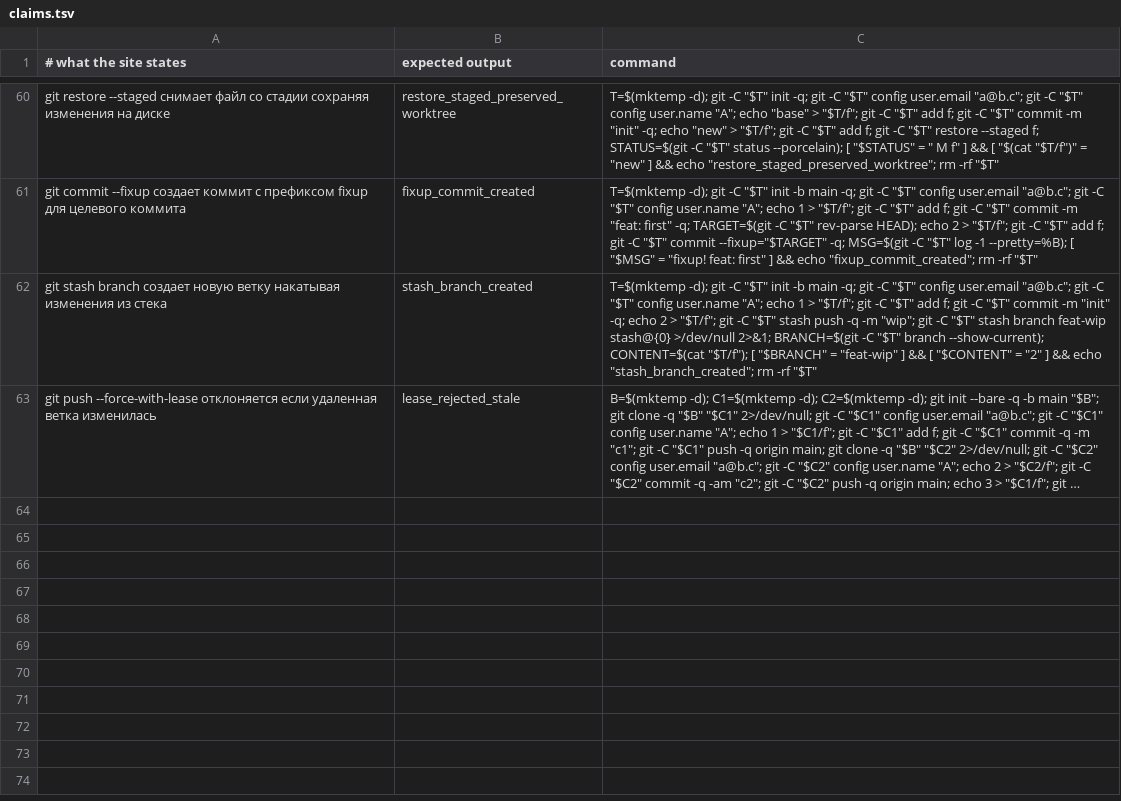
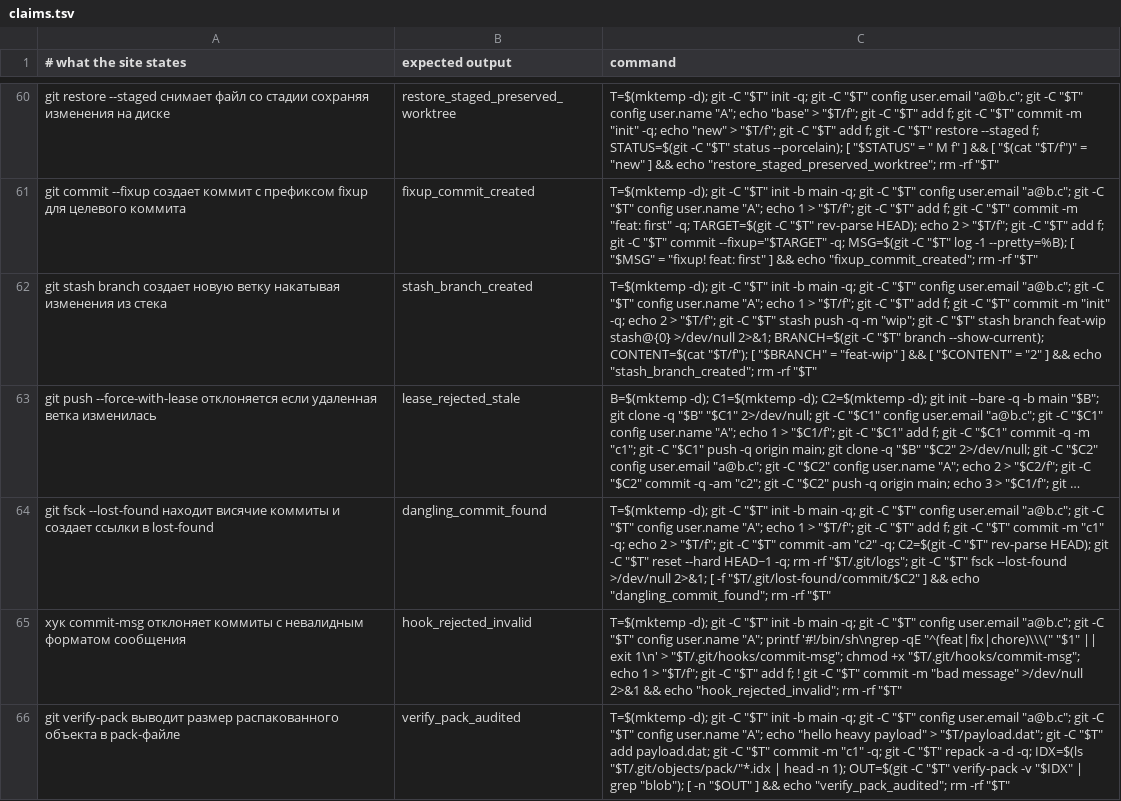
Before and after one commit to y-kolyada/git, a TSV file: tools/claims.tsv, drawn as a sheet; only a part is shown, gaps mark what is left out; long unchanged cells end in …; the diff names each change by its address in the sheet, - before the commit and + after, or states it on an @@ line.

Commit message:
feat(content): explain catastrophe recovery, bisect CI runner, and secret audit in topic 12
Write the comprehensive Russian guide for Topic 12 ("Примеры · IGL: Инциденты, катастрофы, системные правила и аудит") covering advanced organizational leadership and resiliency workflows: lost commit rescue after hard resets via reflog and low-level fsck --lost-found traversal, automated regression hunting on CI using git bisect run with standard exit codes, deep repository sanitation via verify-pack and filter-repo, project-wide gatekeeping using versioned githooks (commit-msg and pre-commit), architectural merge strategy governance (squash vs --no-ff), and team crisis remediation after destructive force pushes.

The page exceeds the 800-word floor at 1489 words, complies with two-level numbering, and provides 6 practical scenarios with real command examples and mechanics breakdowns (prints). Machine verification expanded with 3 new executable claims in tools/claims.tsv (now 66 verified claims total). Full ./check.sh verification passes with zero errors (9/9 green, 0 broken phone/sticky layouts).

```diff
--- a/tools/claims.tsv
+++ b/tools/claims.tsv
+row 64: git fsck --lost-found находит висячие коммиты и создает ссылки в lost-found | dangling_commit_found | T=$(mktemp -d); git -C "$T" init -b main -q; git -C "$T" config user.email "a@b.c"; git -C "$T" config user.name "A"; echo 1 > "$T/f"; git -C "$T" add f; git -C "$T" commit -m "c1" -q; echo 2 > "$T/f"; git -C "$T" commit -am "c2" -q; C2=$(git -C "$T" rev-parse HEAD); git -C "$T" reset --hard HEAD~1 -q; rm -rf "$T/.git/logs"; git -C "$T" fsck --lost-found >/dev/null 2>&1; [ -f "$T/.git/lost-found/commit/$C2" ] && echo "dangling_commit_found"; rm -rf "$T"
+row 65: хук commit-msg отклоняет коммиты с невалидным форматом сообщения | hook_rejected_invalid | T=$(mktemp -d); git -C "$T" init -b main -q; git -C "$T" config user.email "a@b.c"; git -C "$T" config user.name "A"; printf '#!/bin/sh\ngrep -qE "^(feat|fix|chore)\\\(" "$1" || exit 1\n' > "$T/.git/hooks/commit-msg"; chmod +x "$T/.git/hooks/commit-msg"; echo 1 > "$T/f"; git -C "$T" add f; ! git -C "$T" commit -m "bad message" >/dev/null 2>&1 && echo "hook_rejected_invalid"; rm -rf "$T"
+row 66: git verify-pack выводит размер распакованного объекта в pack-файле | verify_pack_audited | T=$(mktemp -d); git -C "$T" init -b main -q; git -C "$T" config user.email "a@b.c"; git -C "$T" config user.name "A"; echo "hello heavy payload" > "$T/payload.dat"; git -C "$T" add payload.dat; git -C "$T" commit -m "c1" -q; git -C "$T" repack -a -d -q; IDX=$(ls "$T/.git/objects/pack/"*.idx | head -n 1); OUT=$(git -C "$T" verify-pack -v "$IDX" | grep "blob"); [ -n "$OUT" ] && echo "verify_pack_audited"; rm -rf "$T"
```
Also changed, not shown: 3 other files.
